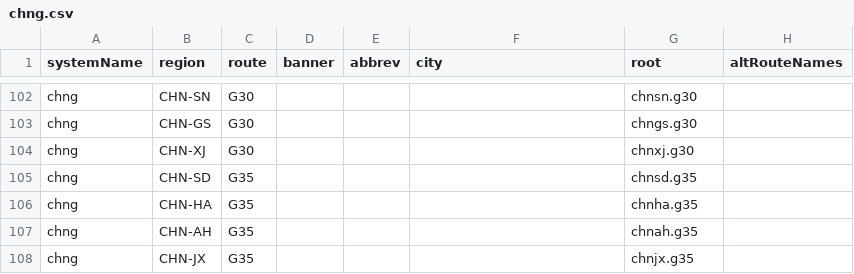
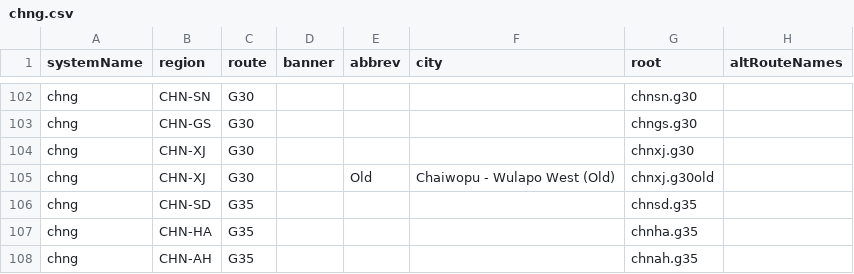
Before and after one commit to eeffaann/HighwayData, a CSV file: hwy_data/_systems/chng.csv, drawn as a sheet; only a part is shown, gaps mark what is left out; the shorter side is filled out with more unchanged rows.

```diff
--- a/hwy_data/_systems/chng.csv
+++ b/hwy_data/_systems/chng.csv
@@ -104,2 +104,3 @@ chng;CHN-GS;G30;;;;chngs.g30;
 chng;CHN-XJ;G30;;;;chnxj.g30;
+chng;CHN-XJ;G30;;Old;Chaiwopu - Wulapo West (Old);chnxj.g30old;
 chng;CHN-SD;G35;;;;chnsd.g35;
```
Also changed, not shown: hwy_data/_systems/chng_con.csv, 2 other files.
